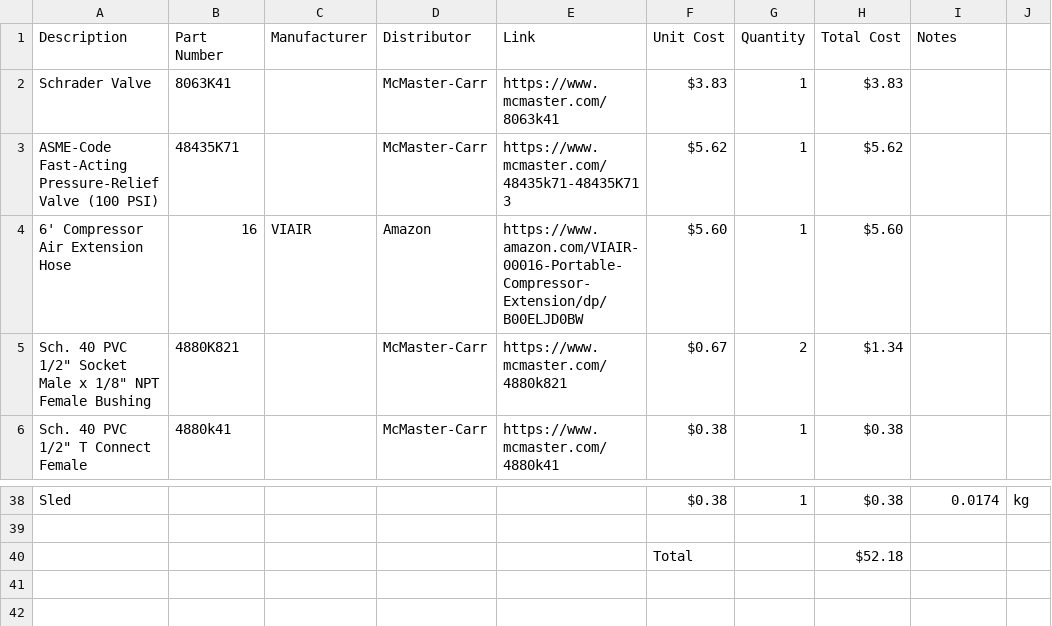
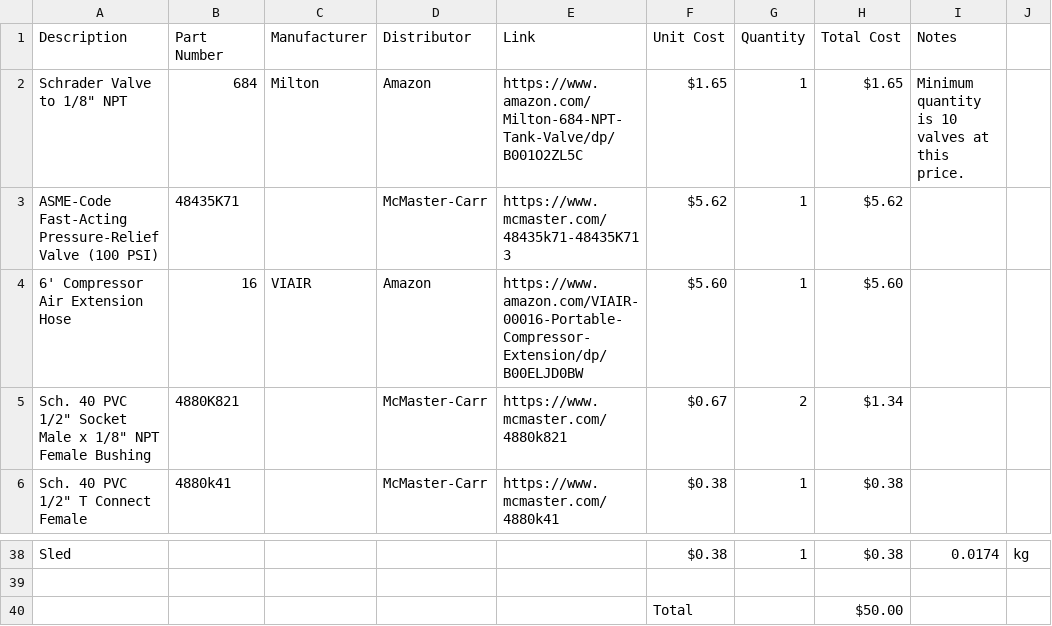
Before and after one commit to TSoGiants/Water-Bottle-Rocket-Launcher, a CSV file: BOM.csv, drawn as a sheet; only a part is shown, gaps mark what is left out.

Commit message:
Update BOM.csv

```diff
--- a/BOM.csv
+++ b/BOM.csv
@@ -1,3 +1,3 @@
 Description,Part Number,Manufacturer,Distributor,Link,Unit Cost,Quantity,Total Cost,Notes,
-Schrader Valve,8063K41,,McMaster-Carr,https://www.mcmaster.com/8063k41,$3.83 ,1,$3.83 ,,
+"Schrader Valve to 1/8"" NPT",684,Milton,Amazon,https://www.amazon.com/Milton-684-NPT-Tank-Valve/dp/B001O2ZL5C,$1.65 ,1,$1.65 ,Minimum quantity is 10 valves at this price.,
 ASME-Code Fast-Acting Pressure-Relief Valve (100 PSI),48435K71,,McMaster-Carr,https://www.mcmaster.com/48435k71-48435K713,$5.62 ,1,$5.62 ,,
@@ -39,2 +39,2 @@ Sled,,,,,$0.38 ,1,$0.38 ,0.0174,kg
 ,,,,,,,,,
-,,,,,Total,,$52.18 ,,
+,,,,,Total,,$50.00 ,,
```
